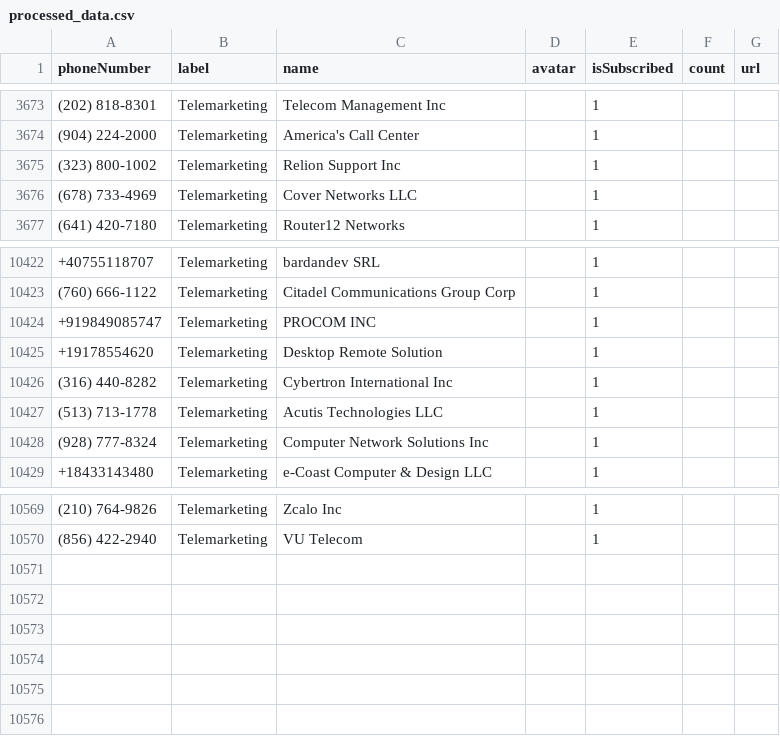
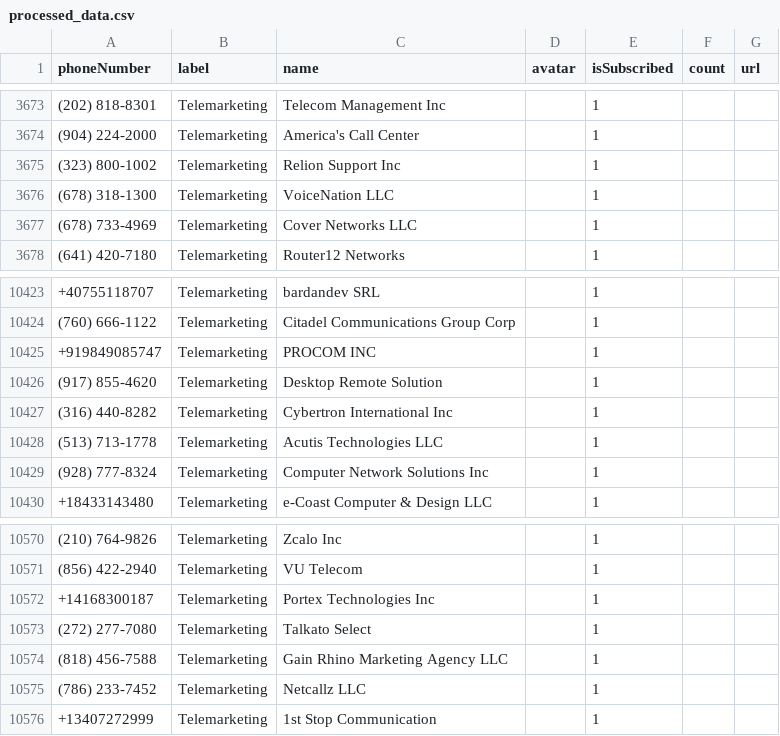
Before and after one commit to haygcao/vccard, a CSV file: US/processed_data.csv, drawn as a sheet; only a part is shown, gaps mark what is left out.

```diff
--- a/US/processed_data.csv
+++ b/US/processed_data.csv
@@ -3675,2 +3675,3 @@ phoneNumber,label,name,avatar,isSubscribed,count,url
 (323) 800-1002,Telemarketing,Relion Support Inc,,1,,
+(678) 318-1300,Telemarketing,VoiceNation LLC,,1,,
 (678) 733-4969,Telemarketing,Cover Networks LLC,,1,,
@@ -10424,3 +10425,3 @@ phoneNumber,label,name,avatar,isSubscribed,count,url
 +919849085747,Telemarketing,PROCOM INC,,1,,
-+19178554620,Telemarketing,Desktop Remote Solution,,1,,
+(917) 855-4620,Telemarketing,Desktop Remote Solution,,1,,
 (316) 440-8282,Telemarketing,Cybertron International Inc,,1,,
@@ -10570 +10571,6 @@ phoneNumber,label,name,avatar,isSubscribed,count,url
 (856) 422-2940,Telemarketing,VU Telecom,,1,,
++14168300187,Telemarketing,Portex Technologies Inc,,1,,
+(272) 277-7080,Telemarketing,Talkato Select,,1,,
+(818) 456-7588,Telemarketing,Gain Rhino Marketing Agency LLC,,1,,
+(786) 233-7452,Telemarketing,Netcallz LLC,,1,,
++13407272999,Telemarketing,1st Stop Communication,,1,,
```
Also changed, not shown: US/processed_v2.csv.
